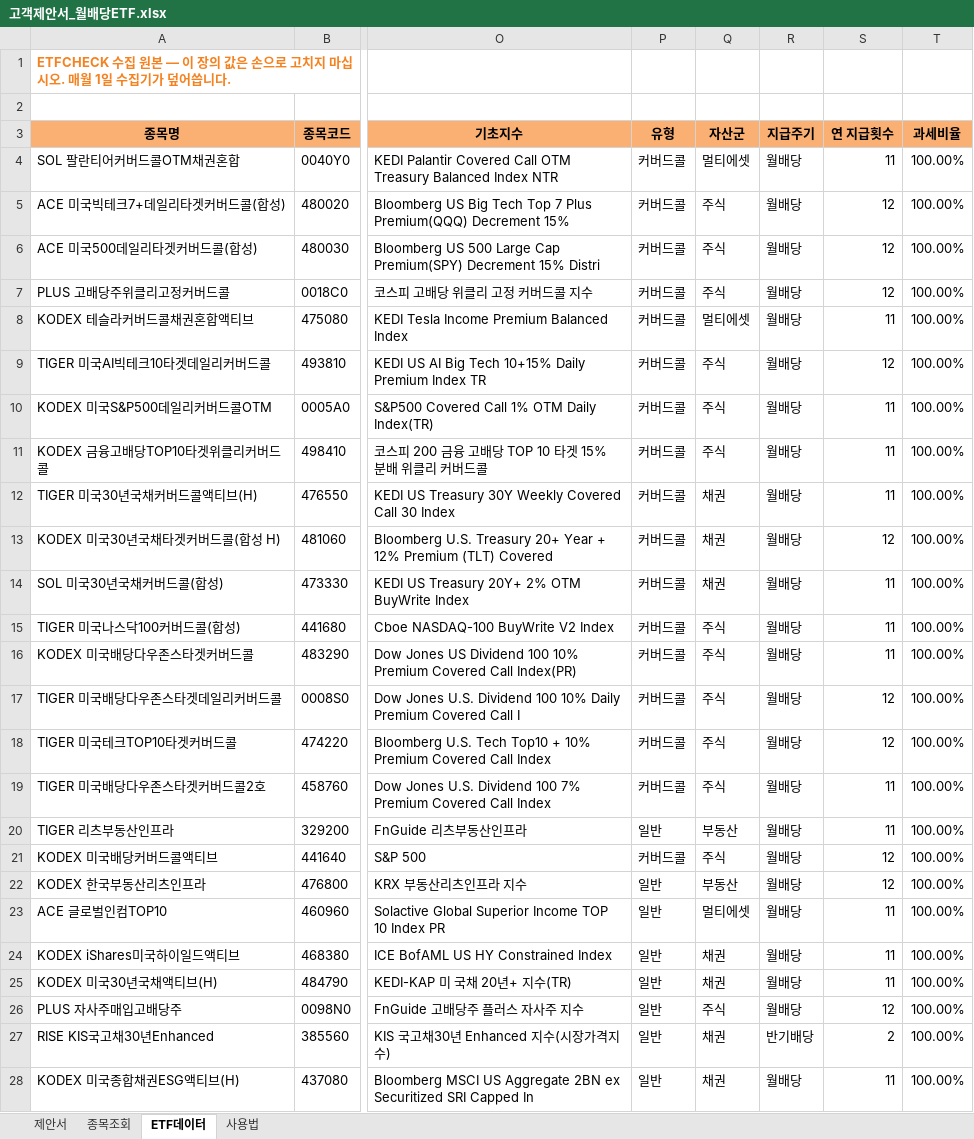
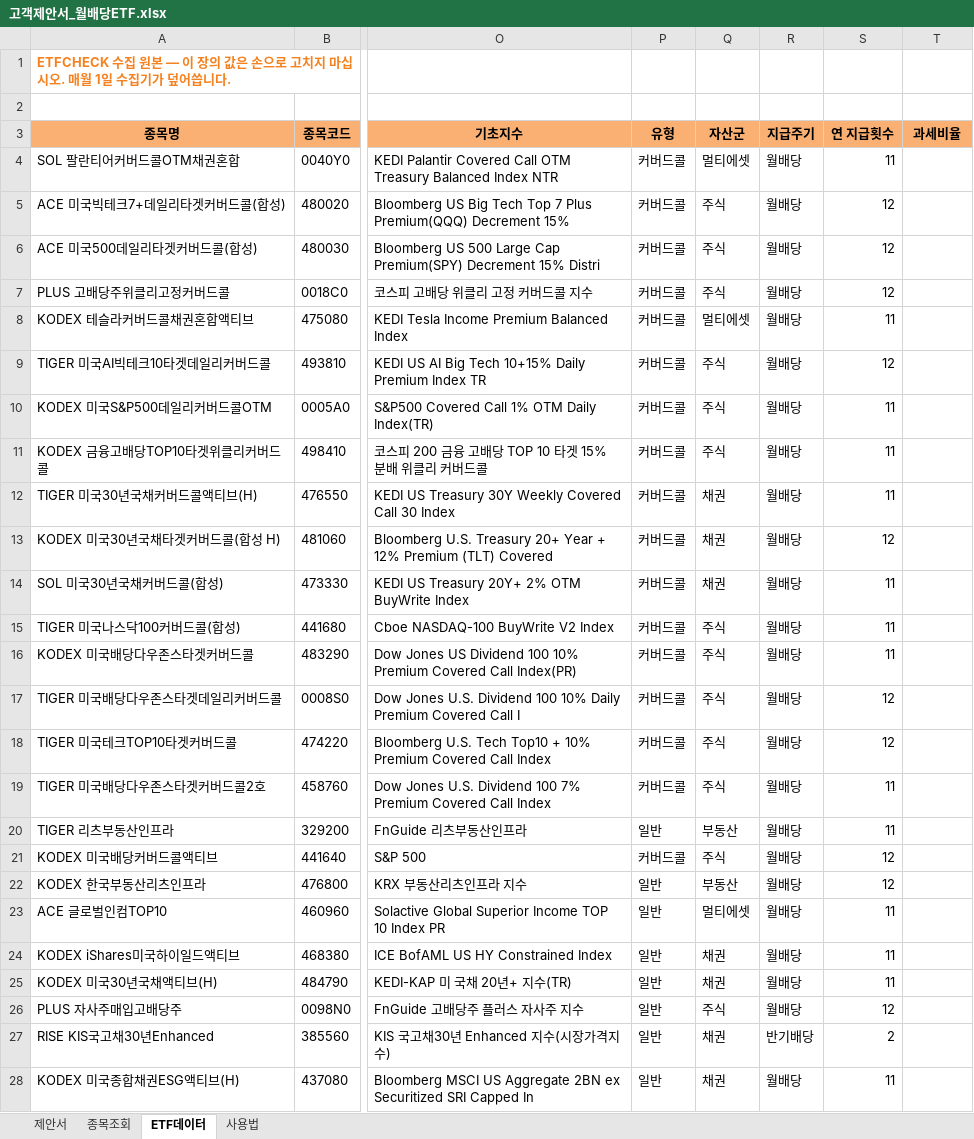
Before and after one commit to hanaroline/work_1, an Excel workbook: 고객제안서_월배당ETF.xlsx, sheet ETF데이터, drawn as a sheet; only a part is shown, gaps mark what is left out; values as stored, in another font and other column widths than the file's, no borders; the diff covers the shown part only; the diff names each change by its address in the sheet, - before the commit and + after, or states it on an @@ line.

```diff
--- a/고객제안서_월배당ETF.xlsx (sheet ETF데이터)
+++ b/고객제안서_월배당ETF.xlsx (sheet ETF데이터)
-T4:T28 (과세비율): 100.00%
+T4:T28 (과세비율): (empty)
```
Also changed, not shown: 633 edited cells elsewhere in this sheet, sheet 제안서, hidden cells, 4 other files.
